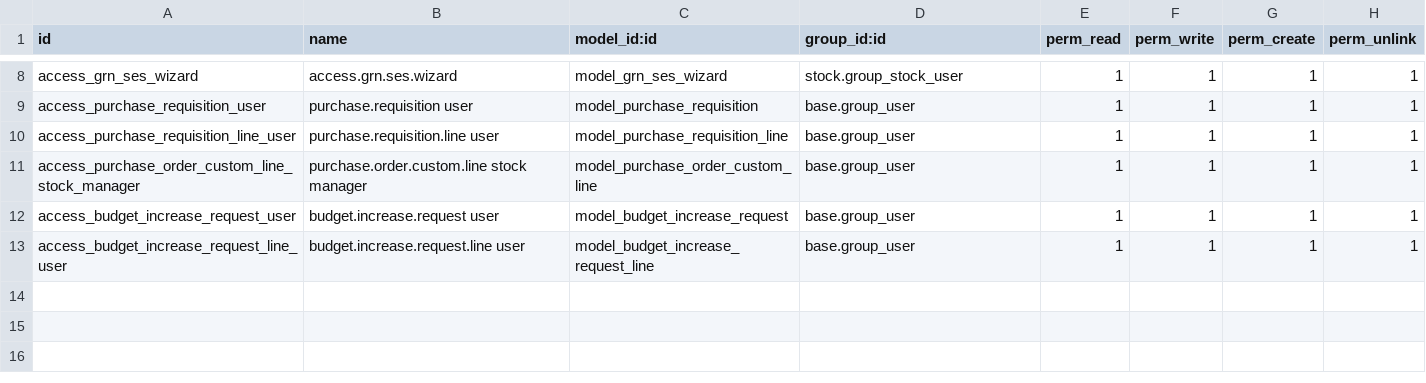
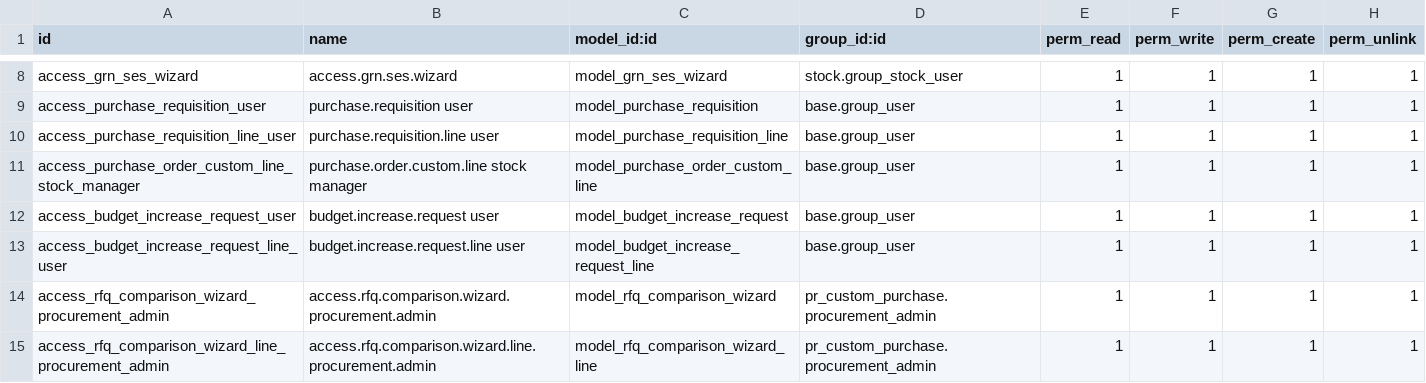
Before and after one commit to Mudassir006/Petroraq_V17, a CSV file: pr_custom_purchase/security/ir.model.access.csv, drawn as a sheet; only a part is shown, gaps mark what is left out.

Commit message:
Grant procurement access to RFQ comparison wizard

```diff
--- a/pr_custom_purchase/security/ir.model.access.csv
+++ b/pr_custom_purchase/security/ir.model.access.csv
@@ -13 +13,3 @@ access_budget_increase_request_user,budget.increase.request user,model_budget_in
 access_budget_increase_request_line_user,budget.increase.request.line user,model_budget_increase_request_line,base.group_user,1,1,1,1
+access_rfq_comparison_wizard_procurement_admin,access.rfq.comparison.wizard.procurement.admin,model_rfq_comparison_wizard,pr_custom_purchase.procurement_admin,1,1,1,1
+access_rfq_comparison_wizard_line_procurement_admin,access.rfq.comparison.wizard.line.procurement.admin,model_rfq_comparison_wizard_line,pr_custom_purchase.procurement_admin,1,1,1,1
```
